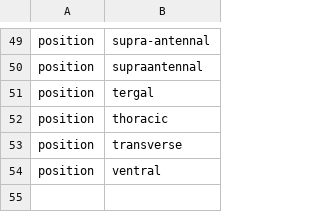
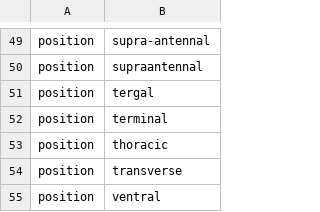
Before and after one commit to rafelafrance/AnopluraTraiter, a CSV file: anoplura/rules/terms/position_terms.csv, drawn as a sheet; only a part is shown, gaps mark what is left out; the diff names each change by its address in the sheet, - before the commit and + after, or states it on an @@ line.

```diff
--- a/anoplura/rules/terms/position_terms.csv
+++ b/anoplura/rules/terms/position_terms.csv
+row 52: position | terminal
```
Also changed, not shown: anoplura/rules/terms/body_part_terms.csv, 12 other files.
